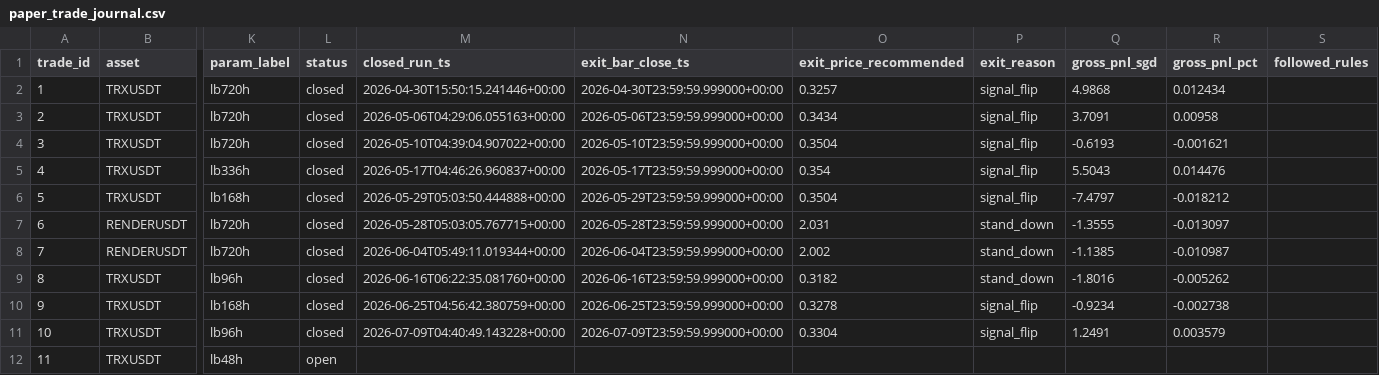
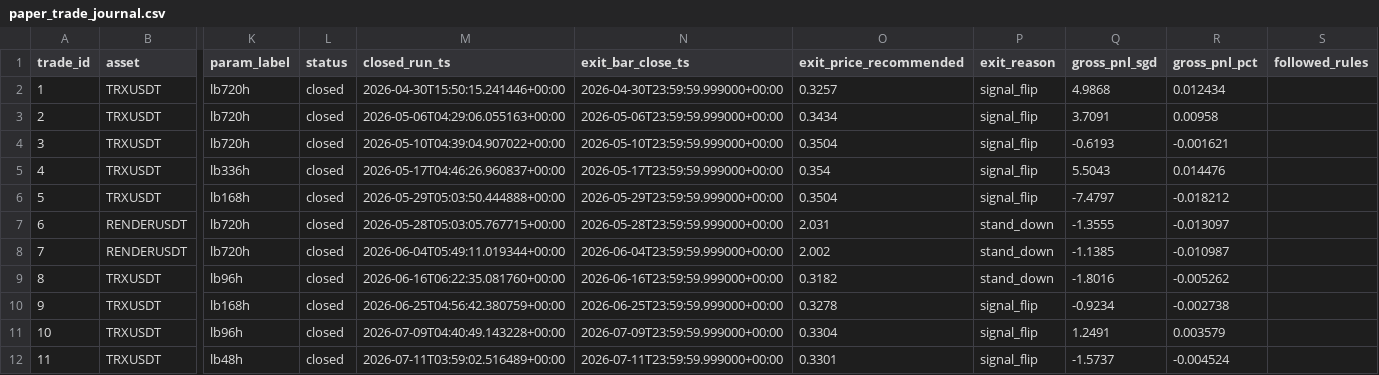
Before and after one commit to Matthew-Kurniawan/crypto-paper-trade, a CSV file: data/processed/live/paper_trade_journal.csv, drawn as a sheet; only a part is shown, gaps mark what is left out; the diff names each change by its address in the sheet, - before the commit and + after, or states it on an @@ line.

```diff
--- a/data/processed/live/paper_trade_journal.csv
+++ b/data/processed/live/paper_trade_journal.csv
-L12 (status): open
+L12 (status): closed
-M12 (closed_run_ts): (empty)
+M12 (closed_run_ts): 2026-07-11T03:59:02.516489+00:00
-N12 (exit_bar_close_ts): (empty)
+N12 (exit_bar_close_ts): 2026-07-11T23:59:59.999000+00:00
-O12 (exit_price_recommended): (empty)
+O12 (exit_price_recommended): 0.3301
-P12 (exit_reason): (empty)
+P12 (exit_reason): signal_flip
-Q12 (gross_pnl_sgd): (empty)
+Q12 (gross_pnl_sgd): -1.5737
-R12 (gross_pnl_pct): (empty)
+R12 (gross_pnl_pct): -0.004524
```
Also changed, not shown: data/processed/live/decisions_log.csv, 5 other files.
